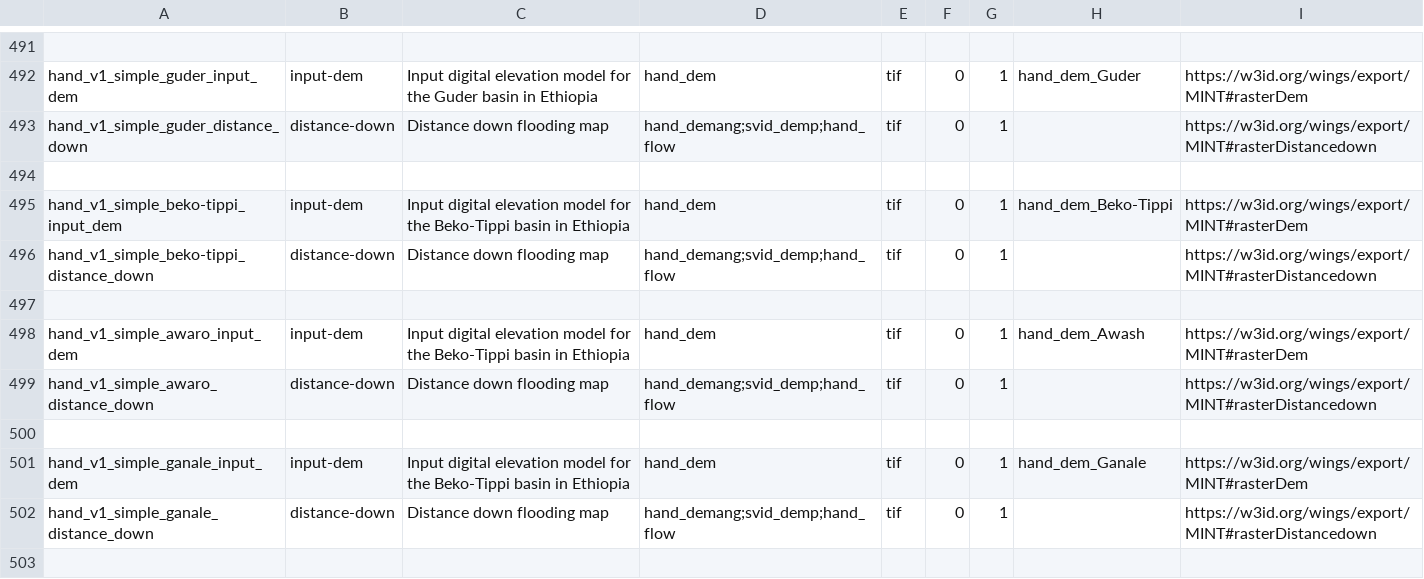
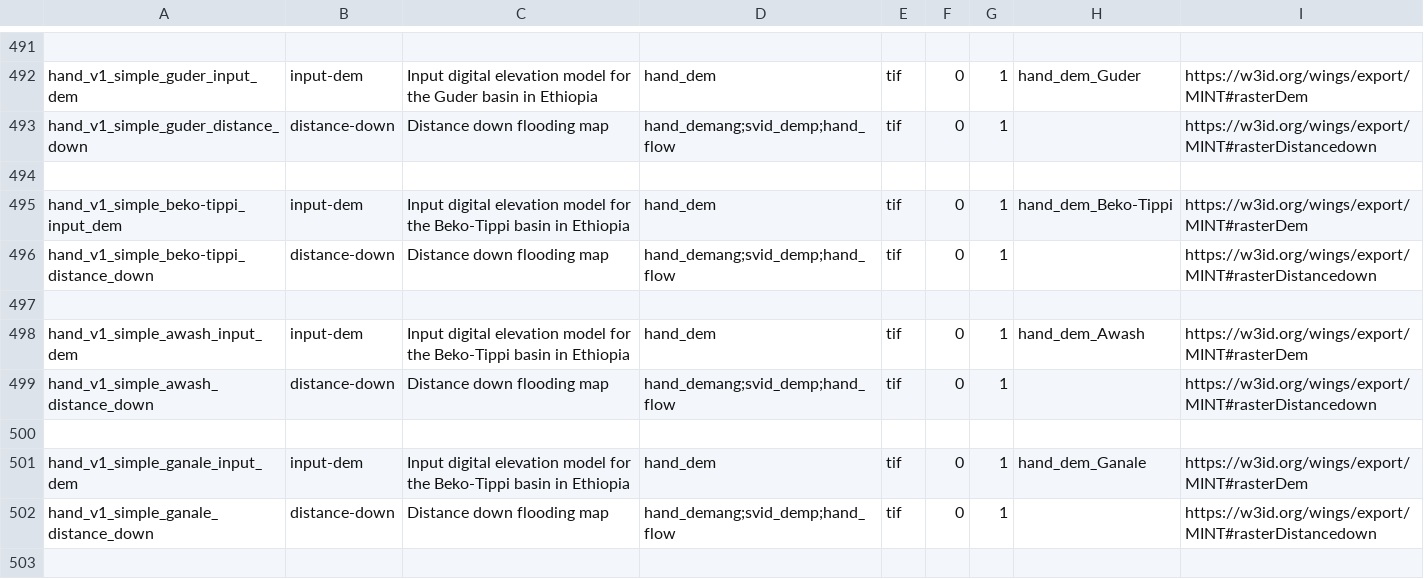
Before and after one commit to mintproject/ModelCatalog, a CSV file: Data/DatasetSpecification.csv, drawn as a sheet; only a part is shown, gaps mark what is left out.

```diff
--- a/Data/DatasetSpecification.csv
+++ b/Data/DatasetSpecification.csv
@@ -497,4 +497,4 @@ hand_v1_simple_beko-tippi_distance_down,distance-down,Distance down flooding map
 ,,,,,,,,
-hand_v1_simple_awaro_input_dem,input-dem,Input digital elevation model for the Beko-Tippi basin in Ethiopia,hand_dem,tif,0,1,hand_dem_Awash,https://w3id.org/wings/export/MINT#rasterDem
-hand_v1_simple_awaro_distance_down,distance-down,Distance down flooding map,hand_demang;svid_demp;hand_flow,tif,0,1,,https://w3id.org/wings/export/MINT#rasterDistancedown
+hand_v1_simple_awash_input_dem,input-dem,Input digital elevation model for the Beko-Tippi basin in Ethiopia,hand_dem,tif,0,1,hand_dem_Awash,https://w3id.org/wings/export/MINT#rasterDem
+hand_v1_simple_awash_distance_down,distance-down,Distance down flooding map,hand_demang;svid_demp;hand_flow,tif,0,1,,https://w3id.org/wings/export/MINT#rasterDistancedown
 ,,,,,,,,
```
Also changed, not shown: Data/Model.csv, Data/ModelConfigurationSetup.csv, 2 other files.
